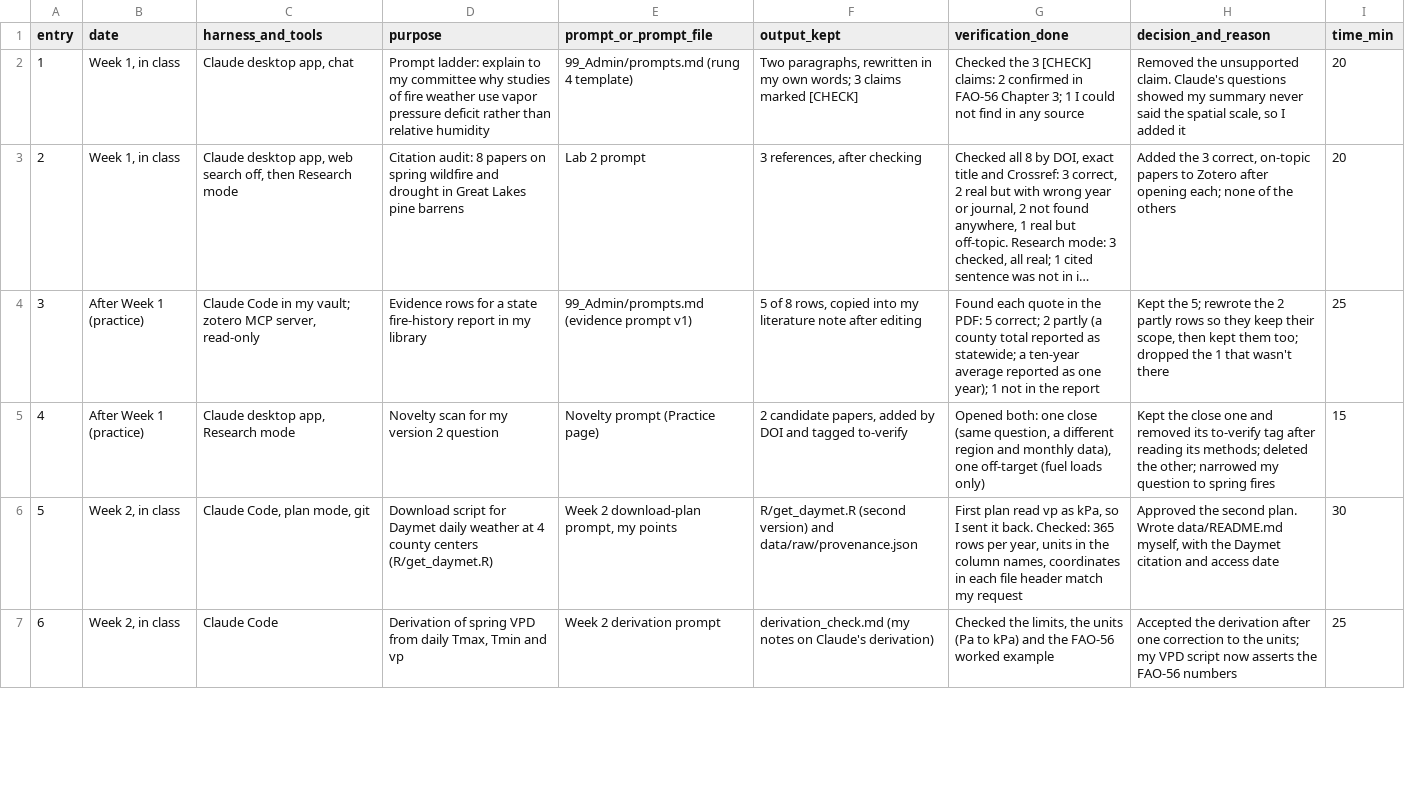
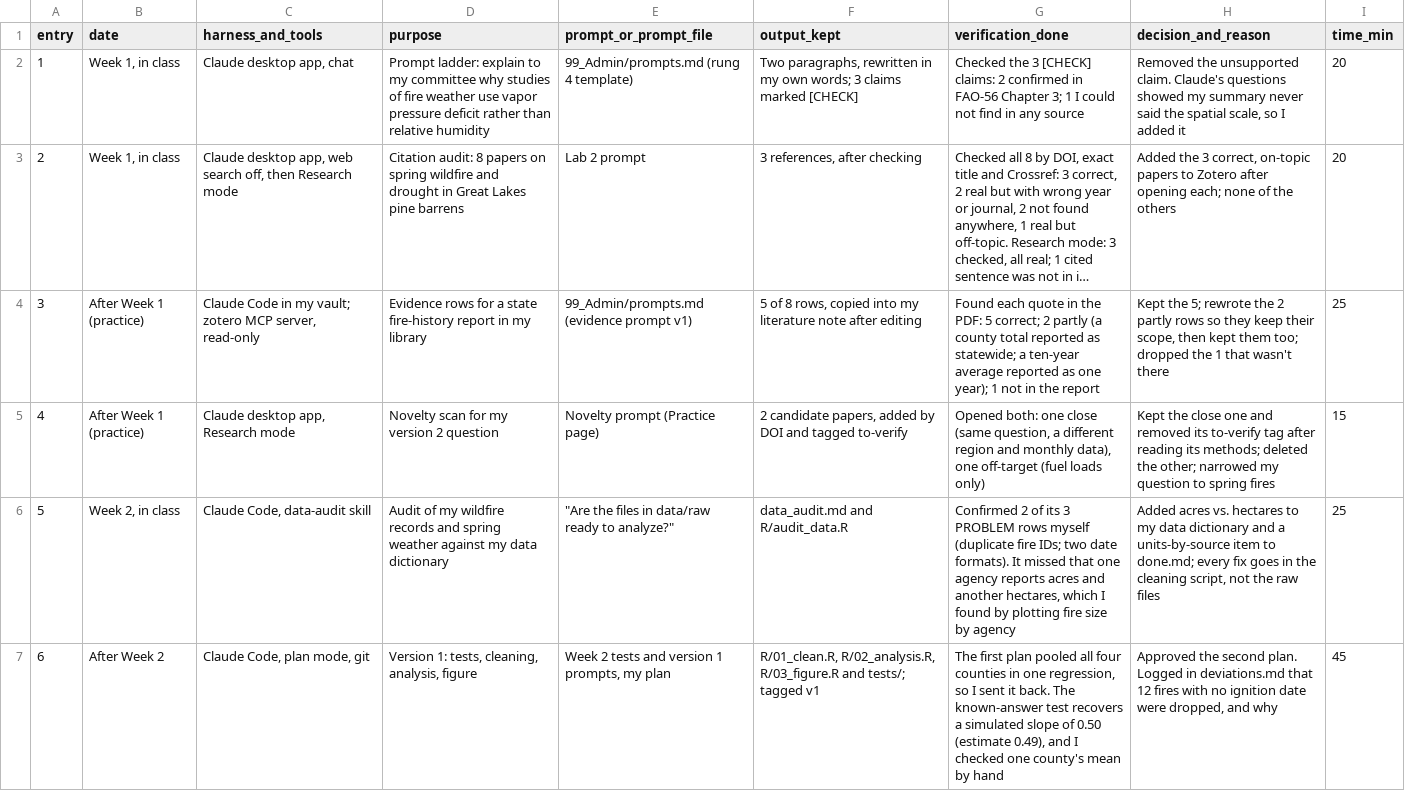
Before and after one commit to minchen-wisc/FWE875_2026, a CSV file: downloads/ai-use-log-example.csv, drawn as a sheet; only a part is shown; long unchanged cells end in …; the diff covers the shown part only.

Commit message:
week 2

```diff
--- a/downloads/ai-use-log-example.csv
+++ b/downloads/ai-use-log-example.csv
@@ -5,3 +5,3 @@ entry,date,harness_and_tools,purpose,prompt_or_prompt_file,output_kept,verificat
 4,After Week 1 (practice),"Claude desktop app, Research mode",Novelty scan for my version 2 question,Novelty prompt (Practice page),"2 candidate papers, added by DOI and tagged to-verify","Opened both: one close (same question, a different region and monthly data), one off-target (fuel loads only)",Kept the close one and removed its to-verify tag after reading its methods; deleted the other; narrowed my question to spring fires,15
-5,"Week 2, in class","Claude Code, plan mode, git",Download script for Daymet daily weather at 4 county centers (R/get_daymet.R),"Week 2 download-plan prompt, my points",R/get_daymet.R (second version) and data/raw/provenance.json,"First plan read vp as kPa, so I sent it back. Checked: 365 rows per year, units in the column names, coordinates in each file header match my request","Approved the second plan. Wrote data/README.md myself, with the Daymet citation and access date",30
-6,"Week 2, in class",Claude Code,"Derivation of spring VPD from daily Tmax, Tmin and vp",Week 2 derivation prompt,derivation_check.md (my notes on Claude's derivation),"Checked the limits, the units (Pa to kPa) and the FAO-56 worked example",Accepted the derivation after one correction to the units; my VPD script now asserts the FAO-56 numbers,25
+5,"Week 2, in class","Claude Code, data-audit skill",Audit of my wildfire records and spring weather against my data dictionary,"""Are the files in data/raw ready to analyze?""",data_audit.md and R/audit_data.R,"Confirmed 2 of its 3 PROBLEM rows myself (duplicate fire IDs; two date formats). It missed that one agency reports acres and another hectares, which I found by plotting fire size by agency","Added acres vs. hectares to my data dictionary and a units-by-source item to done.md; every fix goes in the cleaning script, not the raw files",25
+6,"After Week 2","Claude Code, plan mode, git","Version 1: tests, cleaning, analysis, figure","Week 2 tests and version 1 prompts, my plan","R/01_clean.R, R/02_analysis.R, R/03_figure.R and tests/; tagged v1","The first plan pooled all four counties in one regression, so I sent it back. The known-answer test recovers a simulated slope of 0.50 (estimate 0.49), and I checked one county's mean by hand","Approved the second plan. Logged in deviations.md that 12 fires with no ignition date were dropped, and why",45
```
Also changed, not shown: 16 edited cells elsewhere in this file, 8 other files.
